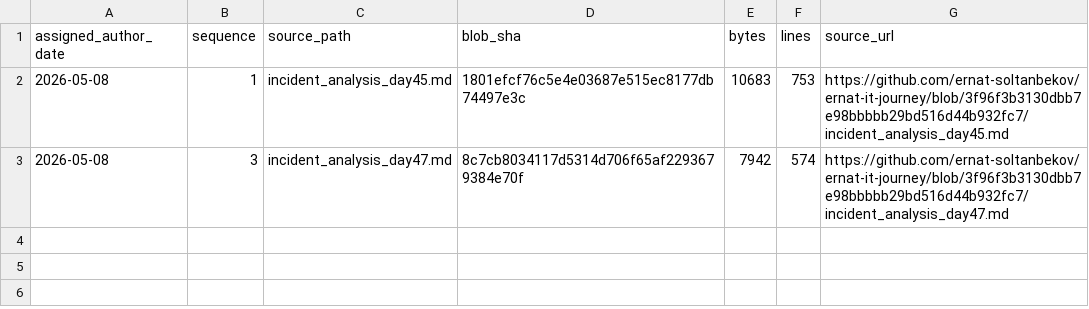
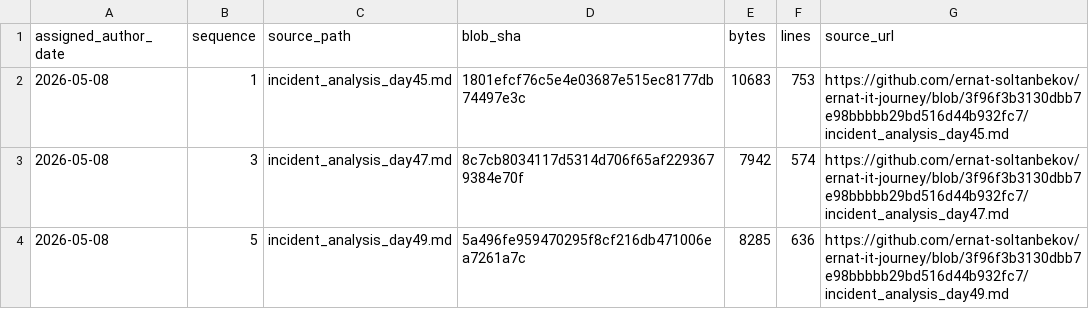
Before and after one commit to ernat-soltanbekov/ernat-it-journey, a TSV file: source-catalog-2026-09-30/daily/2026-05-08.tsv, drawn as a sheet; the diff names each change by its address in the sheet, - before the commit and + after, or states it on an @@ line.

Commit message:
catalog: add source metadata for 2026-05-08 #5 (backfill generated 2026-09-30)

```diff
--- a/source-catalog-2026-09-30/daily/2026-05-08.tsv
+++ b/source-catalog-2026-09-30/daily/2026-05-08.tsv
+row 4: 2026-05-08 | 5 | incident_analysis_day49.md | 5a496fe959470295f8cf216db471006ea7261a7c | 8285 | 636 | https://github.com/ernat-soltanbekov/ernat-it-journey/blob/3f96f3b3130dbb7e98bbbbb29bd516d44b932fc7/incident_analysis_day49.md
```
